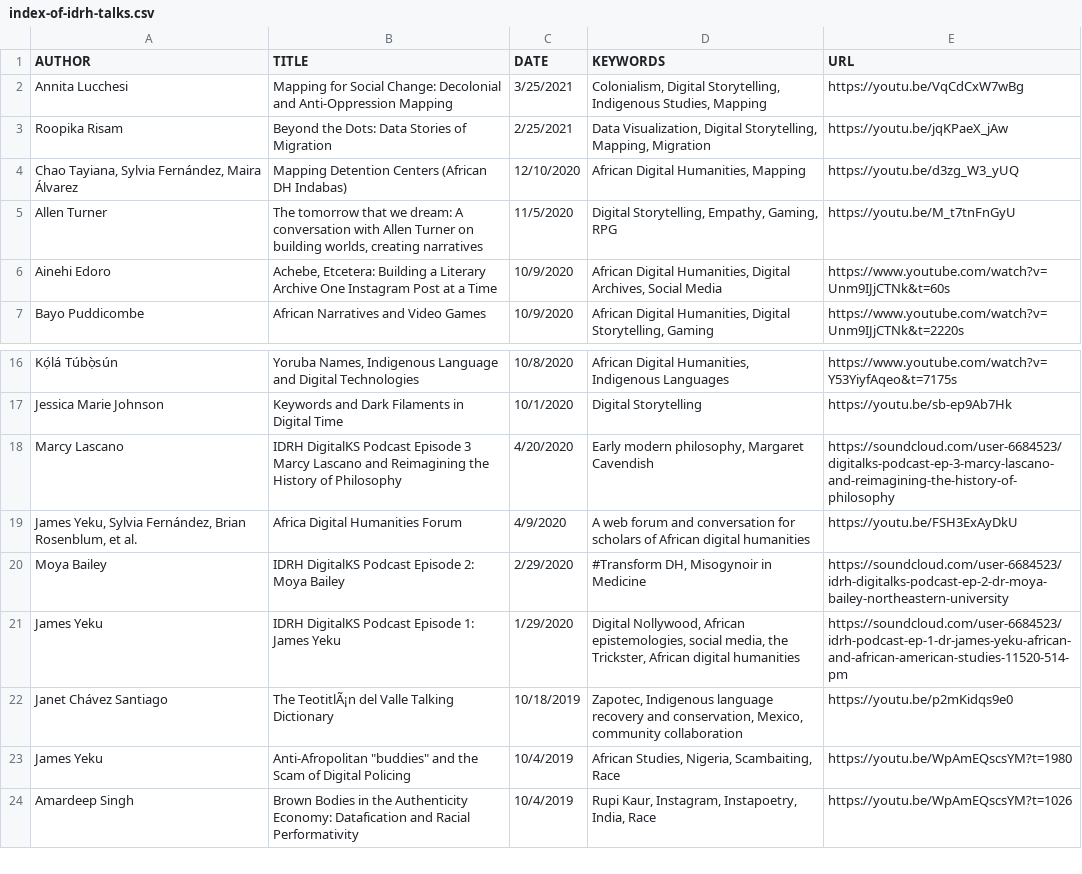
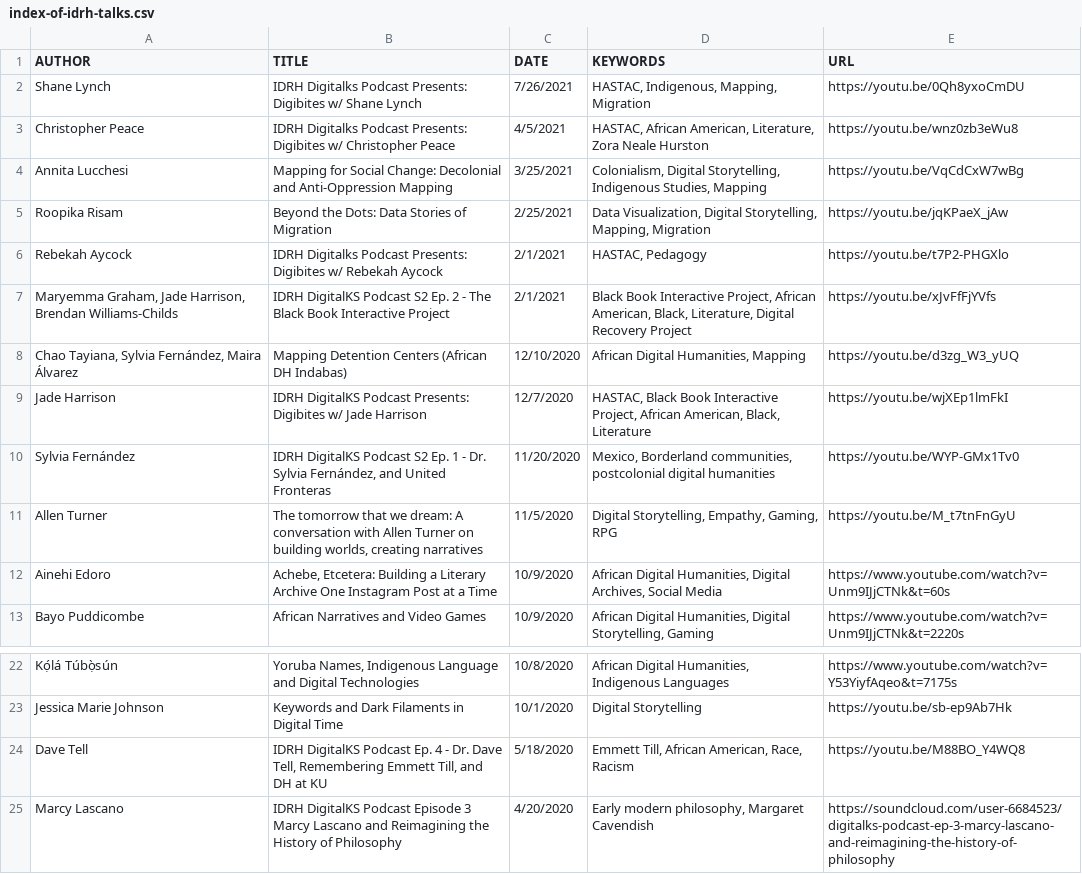
Before and after one commit to idrhku/idrh-finding-aid, a CSV file: data/index-of-idrh-talks.csv, drawn as a sheet; only a part is shown, gaps mark what is left out; the shorter side is filled out with more unchanged rows; the diff names each change by its address in the sheet, - before the commit and + after, or states it on an @@ line.

Commit message:
Update index-of-idrh-talks.csv
Added DigitalKS podcast

```diff
--- a/data/index-of-idrh-talks.csv
+++ b/data/index-of-idrh-talks.csv
+row 2: Shane Lynch | IDRH Digitalks Podcast Presents: Digibites w/ Shane Lynch | 7/26/2021 | HASTAC, Indigenous, Mapping, Migration | https://youtu.be/0Qh8yxoCmDU
+row 3: Christopher Peace | IDRH Digitalks Podcast Presents: Digibites w/ Christopher Peace | 4/5/2021 | HASTAC, African American, Literature, Zora Neale Hurston | https://youtu.be/wnz0zb3eWu8
+row 6: Rebekah Aycock | IDRH Digitalks Podcast Presents: Digibites w/ Rebekah Aycock | 2/1/2021 | HASTAC, Pedagogy | https://youtu.be/t7P2-PHGXlo
+row 7: Maryemma Graham, Jade Harrison, Brendan Williams-Childs | IDRH DigitalKS Podcast S2 Ep. 2 - The Black Book Interactive Project | 2/1/2021 | Black Book Interactive Project, African American, Black, Literature, Digital Recovery Project | https://youtu.be/xJvFfFjYVfs
+row 9: Jade Harrison | IDRH DigitalKS Podcast Presents: Digibites w/ Jade Harrison | 12/7/2020 | HASTAC, Black Book Interactive Project, African American, Black, Literature | https://youtu.be/wjXEp1lmFkI
+row 10: Sylvia Fernández | IDRH DigitalKS Podcast S2 Ep. 1 - Dr. Sylvia Fernández, and United Fronteras | 11/20/2020 | Mexico, Borderland communities, postcolonial digital humanities | https://youtu.be/WYP-GMx1Tv0
+row 24: Dave Tell | IDRH DigitalKS Podcast Ep. 4 - Dr. Dave Tell, Remembering Emmett Till, and DH at KU | 5/18/2020 | Emmett Till, African American, Race, Racism | https://youtu.be/M88BO_Y4WQ8
```
